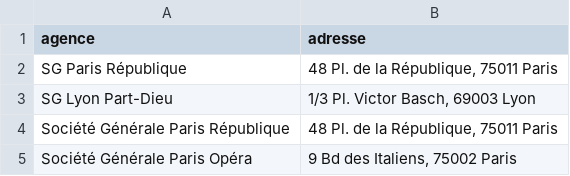
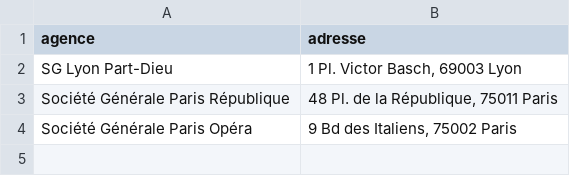
Before and after one commit to rimmansour/ssa, a CSV file: agences.csv, drawn as a sheet.

```diff
--- a/agences.csv
+++ b/agences.csv
@@ -1,4 +1,3 @@
 agence;adresse
-SG Paris République;48 Pl. de la République, 75011 Paris
-SG Lyon Part-Dieu;1/3 Pl. Victor Basch, 69003 Lyon
+SG Lyon Part-Dieu;1 Pl. Victor Basch, 69003 Lyon
 Société Générale Paris République;48 Pl. de la République, 75011 Paris
```
Also changed, not shown: 3 other files.
